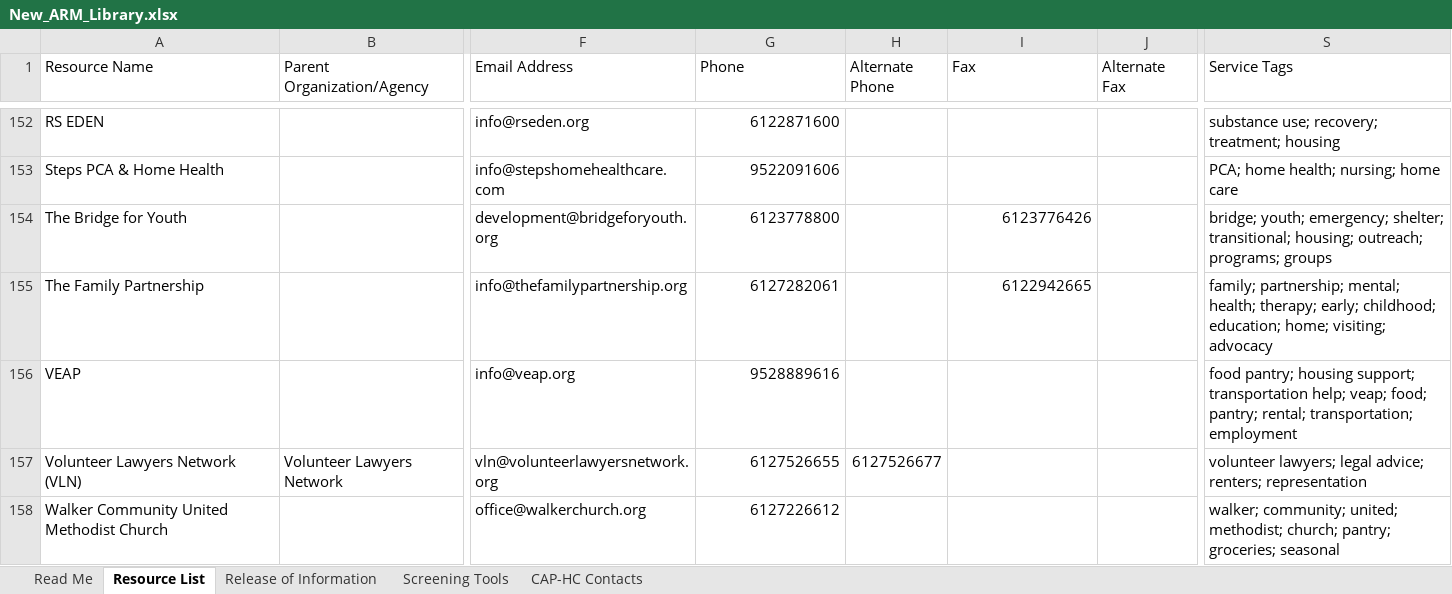
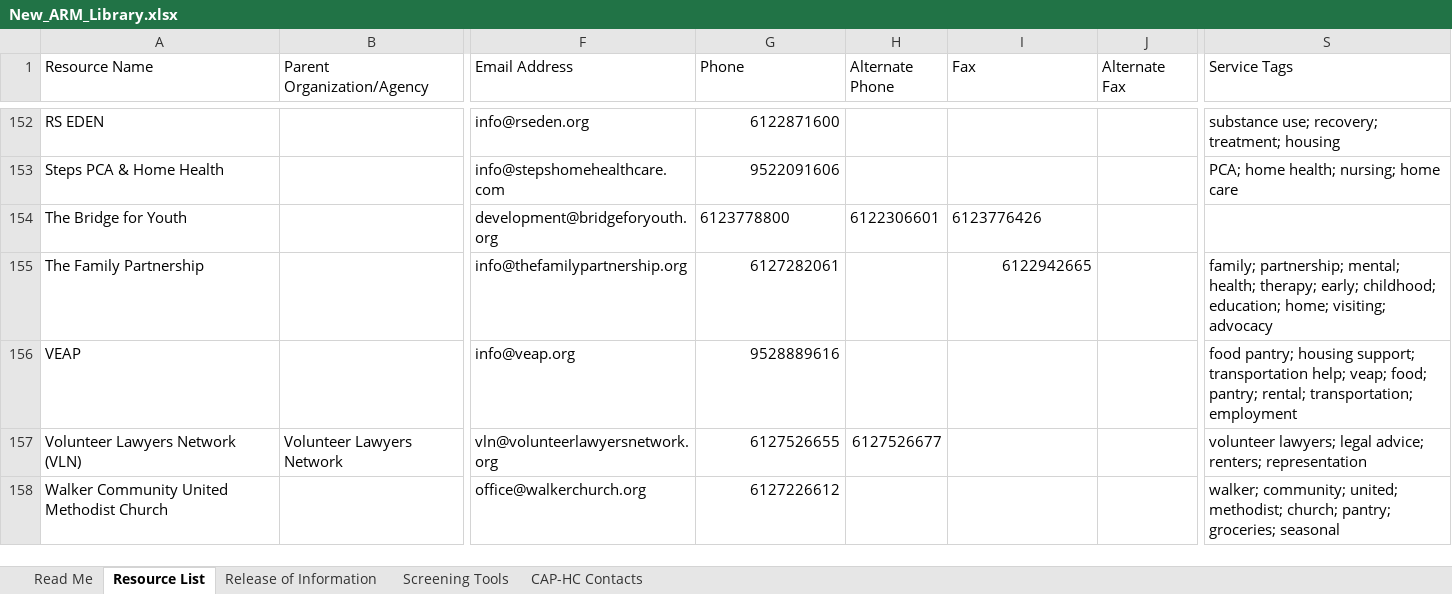
Before and after one commit to slpfd-arml/ARML, an Excel workbook: ARM-Builder/New_ARM_Library.xlsx, sheet Resource List, drawn as a sheet; only a part is shown, gaps mark what is left out; values as stored, in another font and other column widths than the file's, no borders; the diff names each change by its address in the sheet, - before the commit and + after, or states it on an @@ line.

Commit message:
Edit resource: The Bridge for Youth

```diff
--- a/ARM-Builder/New_ARM_Library.xlsx (sheet Resource List)
+++ b/ARM-Builder/New_ARM_Library.xlsx (sheet Resource List)
-G154 alignment: right
+G154 alignment: left
-H154 (Alternate Phone): (empty)
+H154 (Alternate Phone): 6122306601
-I154 alignment: right
+I154 alignment: left
-S154 (Service Tags): bridge; youth; emergency; shelter; transitional; housing; outreach; programs; groups
+S154 (Service Tags): (empty)
```
